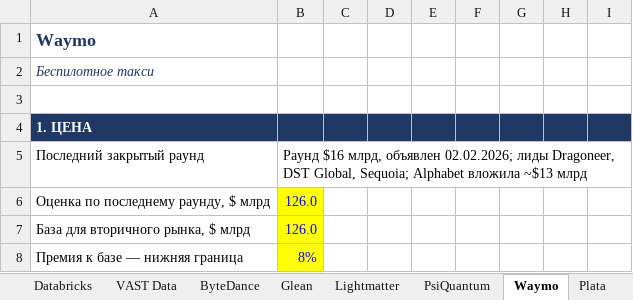
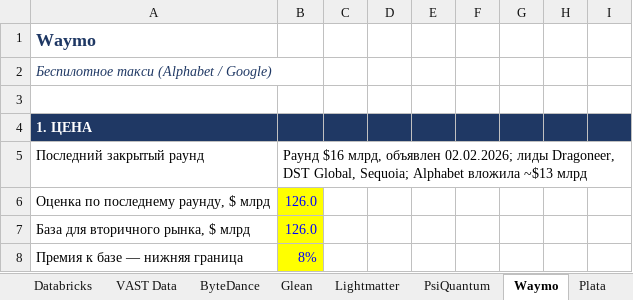
Before and after one commit to Tashamet/my-first-blog, an Excel workbook: investment-pipeline/Veligera_Pipeline_Upside_Model.xlsx, sheet Waymo, drawn as a sheet; only a part is shown; values as stored, in another font and other column widths than the file's, no borders; the diff names each change by its address in the sheet, - before the commit and + after, or states it on an @@ line.

```diff
--- a/investment-pipeline/Veligera_Pipeline_Upside_Model.xlsx (sheet Waymo)
+++ b/investment-pipeline/Veligera_Pipeline_Upside_Model.xlsx (sheet Waymo)
-A2: Беспилотное такси
+A2: Беспилотное такси (Alphabet / Google)
```
Also changed, not shown: sheet Сводка, 3 other files.
